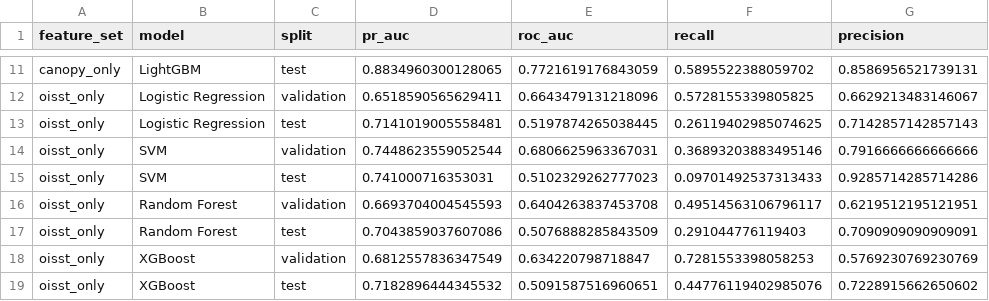
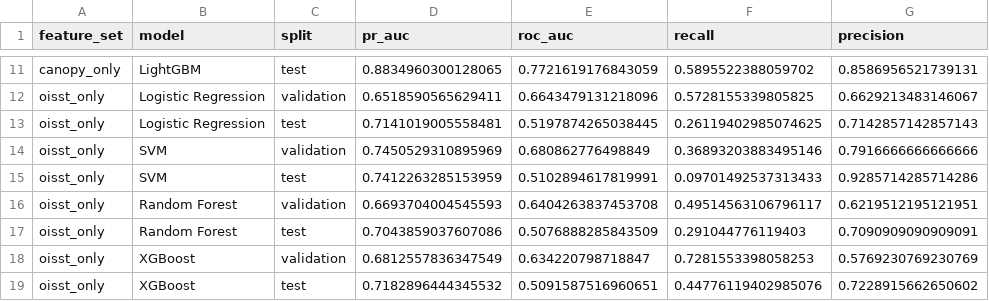
Before and after one commit to gimmiso/kelp-decline-early-warning, a CSV file: outputs/metadata/model_comparison_results.csv, drawn as a sheet; only a part is shown, gaps mark what is left out; the diff names each change by its address in the sheet, - before the commit and + after, or states it on an @@ line.

```diff
--- a/outputs/metadata/model_comparison_results.csv
+++ b/outputs/metadata/model_comparison_results.csv
-D14 (pr_auc): 0.7448623559052544
+D14 (pr_auc): 0.7450529310895969
-E14 (roc_auc): 0.6806625963367031
+E14 (roc_auc): 0.680862776498849
-D15 (pr_auc): 0.741000716353031
+D15 (pr_auc): 0.7412263285153959
-E15 (roc_auc): 0.5102329262777023
+E15 (roc_auc): 0.5102894617819991
```
Also changed, not shown: outputs/metadata/model_comparison_test_metrics.csv, 17 other files.
